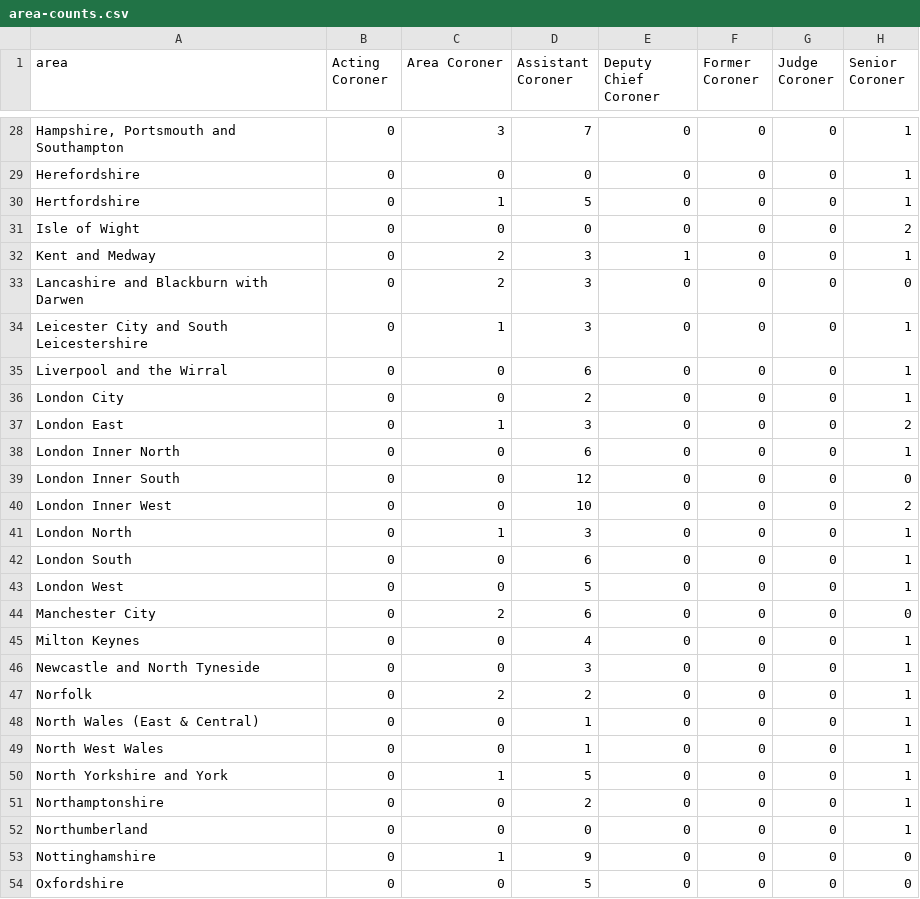
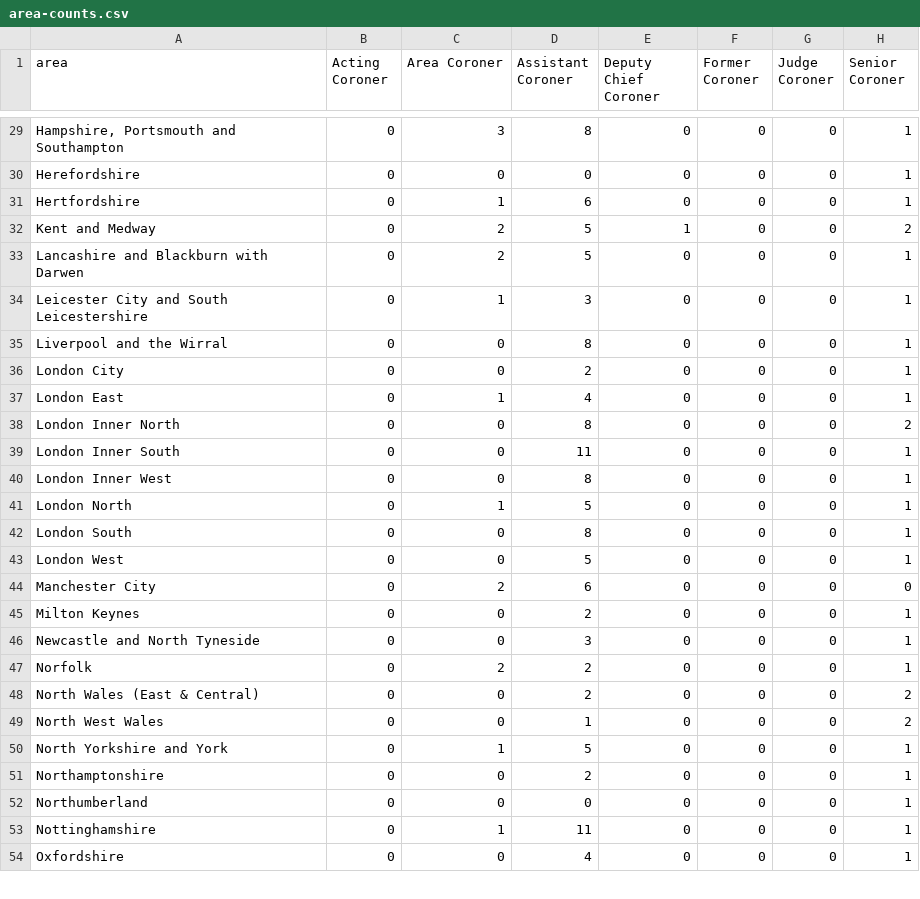
Before and after one commit to Just-Helpful/preventable-deaths-scraper, a CSV file: src/analyse/counts/data/name/area-counts.csv, drawn as a sheet; only a part is shown, gaps mark what is left out; removed rows and columns are numbered as before the commit, all else as after; the diff covers the shown part only; the diff names each change by its address in the sheet, - before the commit and + after, or states it on an @@ line.

```diff
--- a/src/analyse/counts/data/name/area-counts.csv
+++ b/src/analyse/counts/data/name/area-counts.csv
-D29 (Assistant Coroner): 7
+D29 (Assistant Coroner): 8
-D31 (Assistant Coroner): 5
+D31 (Assistant Coroner): 6
-row 31: Isle of Wight | 0 | 0 | 0 | 0 | 0 | 0 | 2
-D32:D33 (Assistant Coroner): 3
+D32:D33 (Assistant Coroner): 5
-H32 (Senior Coroner): 1
+H32 (Senior Coroner): 2
-H33 (Senior Coroner): 0
+H33 (Senior Coroner): 1
-D35 (Assistant Coroner): 6
+D35 (Assistant Coroner): 8
-D37 (Assistant Coroner): 3
+D37 (Assistant Coroner): 4
-H37 (Senior Coroner): 2
+H37 (Senior Coroner): 1
-D38 (Assistant Coroner): 6
+D38 (Assistant Coroner): 8
-H38 (Senior Coroner): 1
+H38 (Senior Coroner): 2
-D39 (Assistant Coroner): 12
+D39 (Assistant Coroner): 11
-H39 (Senior Coroner): 0
+H39 (Senior Coroner): 1
-D40 (Assistant Coroner): 10
+D40 (Assistant Coroner): 8
-H40 (Senior Coroner): 2
+H40 (Senior Coroner): 1
-D41 (Assistant Coroner): 3
+D41 (Assistant Coroner): 5
-D42 (Assistant Coroner): 6
+D42 (Assistant Coroner): 8
-D45 (Assistant Coroner): 4
+D45 (Assistant Coroner): 2
-D48 (Assistant Coroner): 1
+D48 (Assistant Coroner): 2
-H48:H49 (Senior Coroner): 1
+H48:H49 (Senior Coroner): 2
-D53 (Assistant Coroner): 9
+D53 (Assistant Coroner): 11
-H53:H54 (Senior Coroner): 0
+H53:H54 (Senior Coroner): 1
-D54 (Assistant Coroner): 5
+D54 (Assistant Coroner): 4
```
Also changed, not shown: 1 added row and 53 edited cells elsewhere in this file, src/analyse/counts/data/sent/name-statuses.csv, src/analyse/counts/data/sent/rcpt-statuses.csv, 27 other files.
